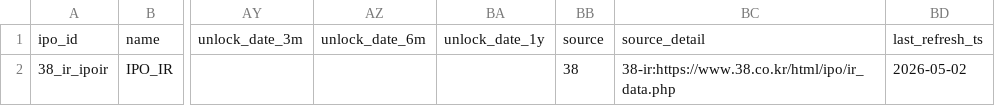
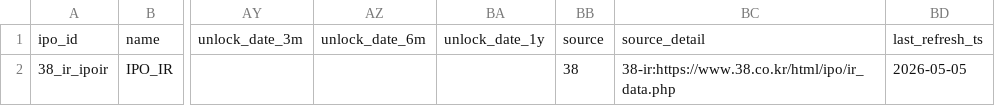
Before and after one commit to poet1004/offering_reminder, a CSV file: ipo_git/data/cache/ir_38_live.csv, drawn as a sheet; only a part is shown, gaps mark what is left out; the diff names each change by its address in the sheet, - before the commit and + after, or states it on an @@ line.

```diff
--- a/ipo_git/data/cache/ir_38_live.csv
+++ b/ipo_git/data/cache/ir_38_live.csv
-BD2: 2026-05-02
+BD2: 2026-05-05
```
Also changed, not shown: ipo_git/data/cache/kind_corp_download_live.csv, ipo_git/data/cache/public_quotes_latest.csv, 32 other files.
